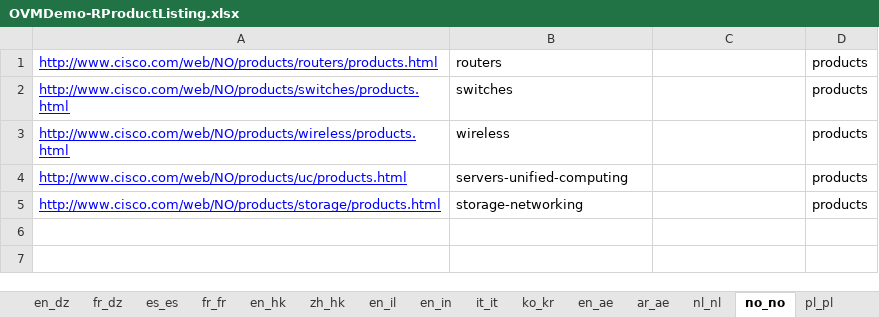
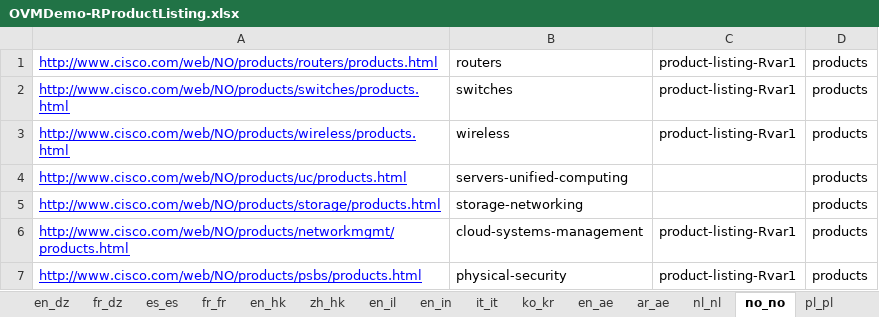
Before and after one commit to shreyabhatnagar/OVWMigration, an Excel workbook: docs/OVW Sheets/OVMDemo-RProductListing.xlsx, sheet no_no, drawn as a sheet; values as stored, in another font and other column widths than the file's, no borders; the diff names each change by its address in the sheet, - before the commit and + after, or states it on an @@ line.

Commit message:
Product Listing sheet corrected.

```diff
--- a/docs/OVW Sheets/OVMDemo-RProductListing.xlsx (sheet no_no)
+++ b/docs/OVW Sheets/OVMDemo-RProductListing.xlsx (sheet no_no)
-C1:C3: (empty)
+C1:C3: product-listing-Rvar1
+row 6: http://www.cisco.com/web/NO/products/networkmgmt/products.html | cloud-systems-management | product-listing-Rvar1 | products
+row 7: http://www.cisco.com/web/NO/products/psbs/products.html | physical-security | product-listing-Rvar1 | products
```
Also changed, not shown: sheet da_dk, sheet en_ae, sheet fr_dz, sheet zh_hk, sheet it_it, sheet pl_pl, 33 more sheets, other sheet tabs.
